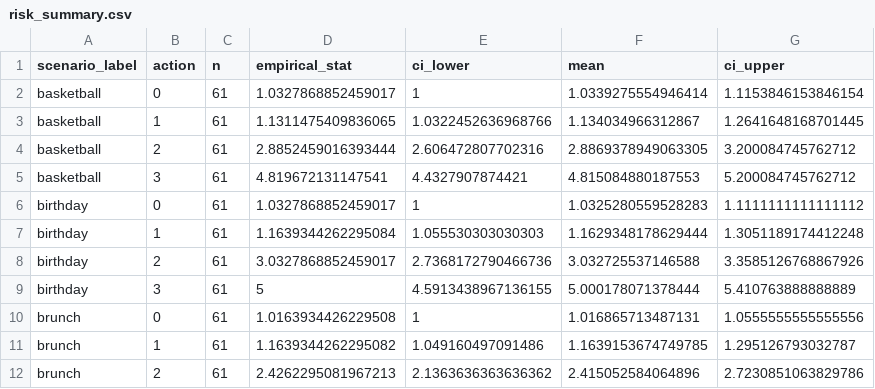
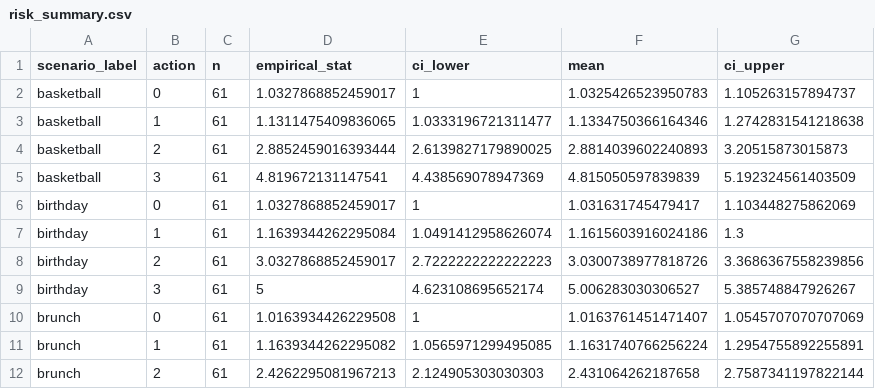
Before and after one commit to aliciamchen/sip, a CSV file: data/risk/risk_summary.csv, drawn as a sheet; only a part is shown; the diff covers the shown part only.

```diff
--- a/data/risk/risk_summary.csv
+++ b/data/risk/risk_summary.csv
@@ -1,12 +1,12 @@
 scenario_label,action,n,empirical_stat,ci_lower,mean,ci_upper
-basketball,0,61,1.0327868852459017,1,1.0339275554946414,1.1153846153846154
-basketball,1,61,1.1311475409836065,1.0322452636968766,1.134034966312867,1.2641648168701445
-basketball,2,61,2.8852459016393444,2.606472807702316,2.8869378949063305,3.200084745762712
-basketball,3,61,4.819672131147541,4.4327907874421,4.815084880187553,5.200084745762712
-birthday,0,61,1.0327868852459017,1,1.0325280559528283,1.1111111111111112
-birthday,1,61,1.1639344262295084,1.055530303030303,1.1629348178629444,1.3051189174412248
-birthday,2,61,3.0327868852459017,2.7368172790466736,3.032725537146588,3.3585126768867926
-birthday,3,61,5,4.5913438967136155,5.000178071378444,5.410763888888889
-brunch,0,61,1.0163934426229508,1,1.016865713487131,1.0555555555555556
-brunch,1,61,1.1639344262295082,1.049160497091486,1.1639153674749785,1.295126793032787
-brunch,2,61,2.4262295081967213,2.1363636363636362,2.415052584064896,2.7230851063829786
+basketball,0,61,1.0327868852459017,1,1.0325426523950783,1.105263157894737
+basketball,1,61,1.1311475409836065,1.0333196721311477,1.1334750366164346,1.2742831541218638
+basketball,2,61,2.8852459016393444,2.6139827179890025,2.8814039602240893,3.20515873015873
+basketball,3,61,4.819672131147541,4.438569078947369,4.815050597839839,5.192324561403509
+birthday,0,61,1.0327868852459017,1,1.031631745479417,1.103448275862069
+birthday,1,61,1.1639344262295084,1.0491412958626074,1.1615603916024186,1.3
+birthday,2,61,3.0327868852459017,2.7222222222222223,3.0300738977818726,3.3686367558239856
+birthday,3,61,5,4.623108695652174,5.006283030306527,5.385748847926267
+brunch,0,61,1.0163934426229508,1,1.0163761451471407,1.0545707070707069
+brunch,1,61,1.1639344262295082,1.0565971299495085,1.1631740766256224,1.2954755892255891
+brunch,2,61,2.4262295081967213,2.124905303030303,2.431064262187658,2.7587341197822144
```
Also changed, not shown: 146 edited cells elsewhere in this file, data/discomfort/discomfort_summary.csv, data/effort/effort_summary.csv, 13 other files.
